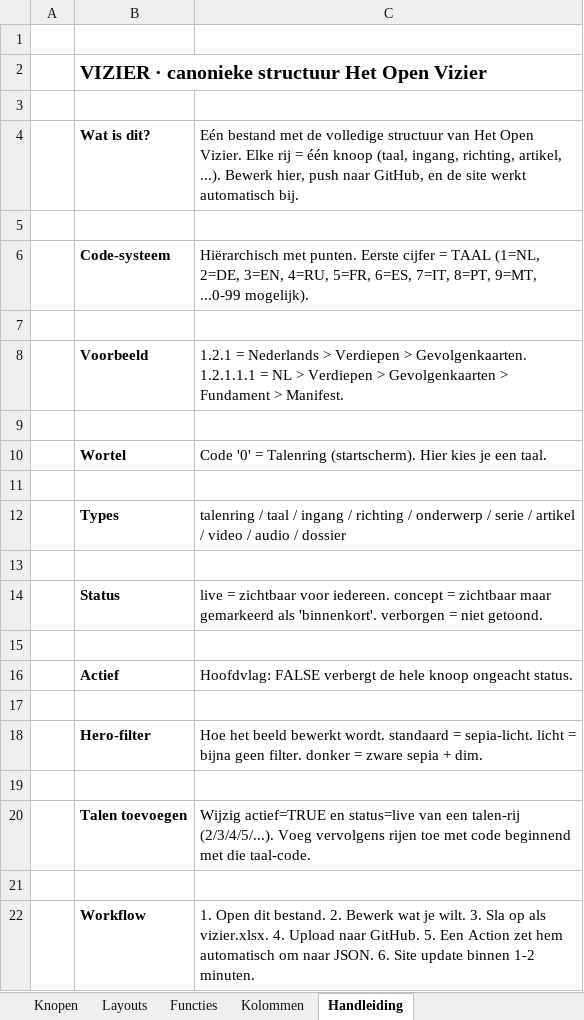
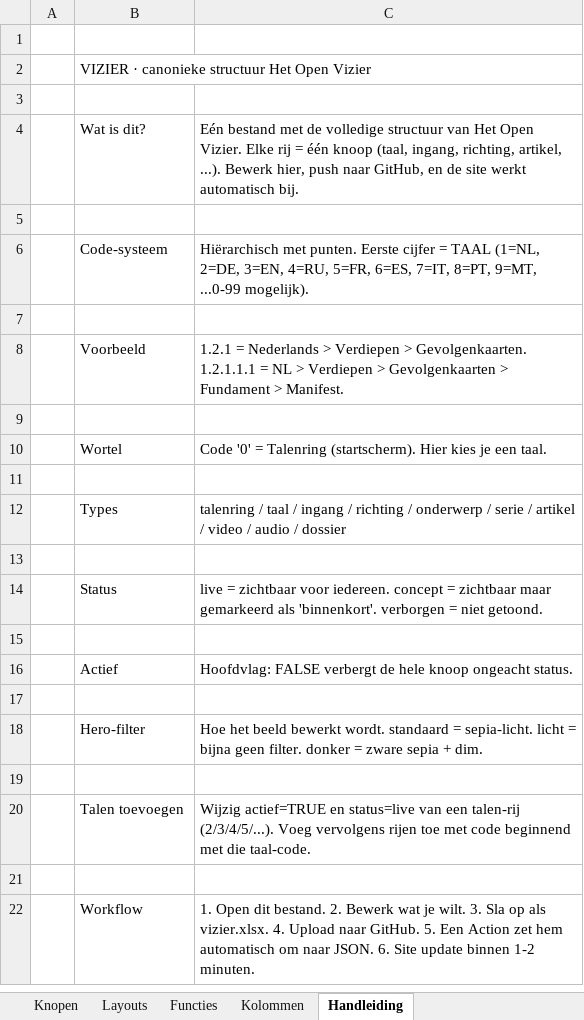
Before and after one commit to koosvanM/openvizier, an Excel workbook: nl/_data/vizier.xlsx, sheet Handleiding, drawn as a sheet; values as stored, in another font and other column widths than the file's, no borders; the diff names each change by its address in the sheet, - before the commit and + after, or states it on an @@ line.

```diff
--- a/nl/_data/vizier.xlsx (sheet Handleiding)
+++ b/nl/_data/vizier.xlsx (sheet Handleiding)
-B2 bold: on
+B2 bold: off, text size: smaller
-B4 bold: on
+B4 bold: off
-B6 bold: on
+B6 bold: off
-B8 bold: on
+B8 bold: off
-B10 bold: on
+B10 bold: off
-B12 bold: on
+B12 bold: off
-B14 bold: on
+B14 bold: off
-B16 bold: on
+B16 bold: off
-B18 bold: on
+B18 bold: off
-B20 bold: on
+B20 bold: off
-B22 bold: on
+B22 bold: off
```
Also changed, not shown: sheet Knopen, sheet Kolommen, sheet Functies, sheet Layouts.
